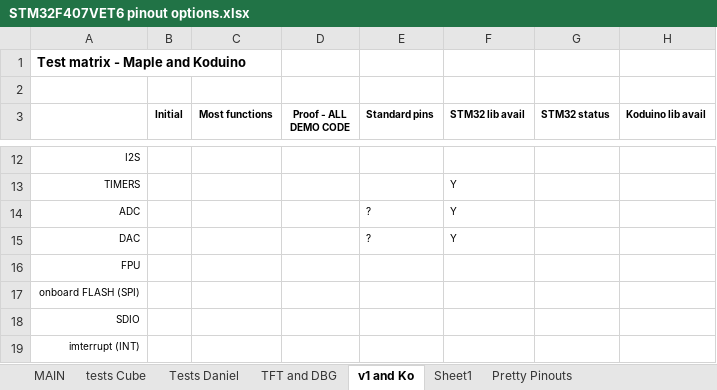
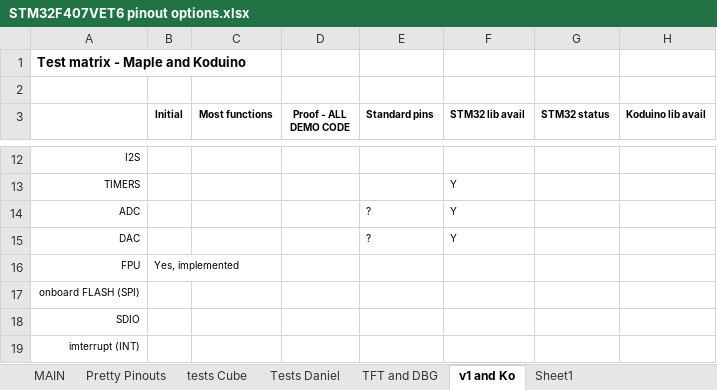
Before and after one commit to palmerr23/Black-F407VET6-cube, an Excel workbook: Documents/STM32F407VET6 pinout options.xlsx, sheet v1 and Ko, drawn as a sheet; only a part is shown, gaps mark what is left out; values as stored, in another font and other column widths than the file's, no borders; the diff names each change by its address in the sheet, - before the commit and + after, or states it on an @@ line.

Commit message:
Updated - Analog pins added to left pinout

```diff
--- a/Documents/STM32F407VET6 pinout options.xlsx (sheet v1 and Ko)
+++ b/Documents/STM32F407VET6 pinout options.xlsx (sheet v1 and Ko)
@@ sheet tab order changed: MAIN | Pretty Pinouts | tests Cube | Tests Daniel | TFT and DBG | v1 and Ko | Sheet1 @@
-B16 (Initial): (empty)
+B16 (Initial): Yes, implemented
```
Also changed, not shown: sheet Pretty Pinouts, sheet MAIN, sheet tests Cube, sheet Tests Daniel, formulas that keep their value, hidden cells, 2 other files.
